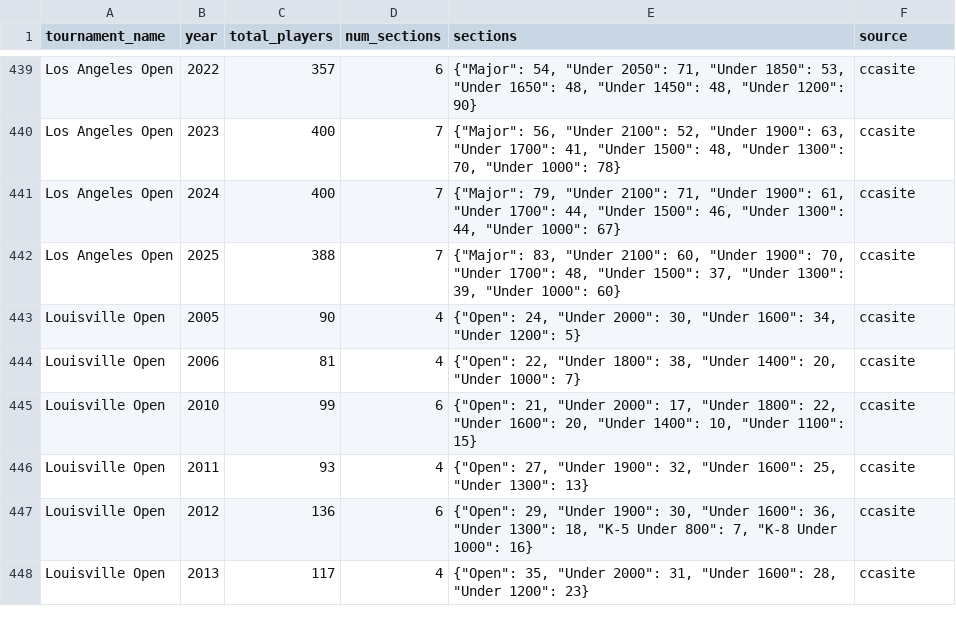
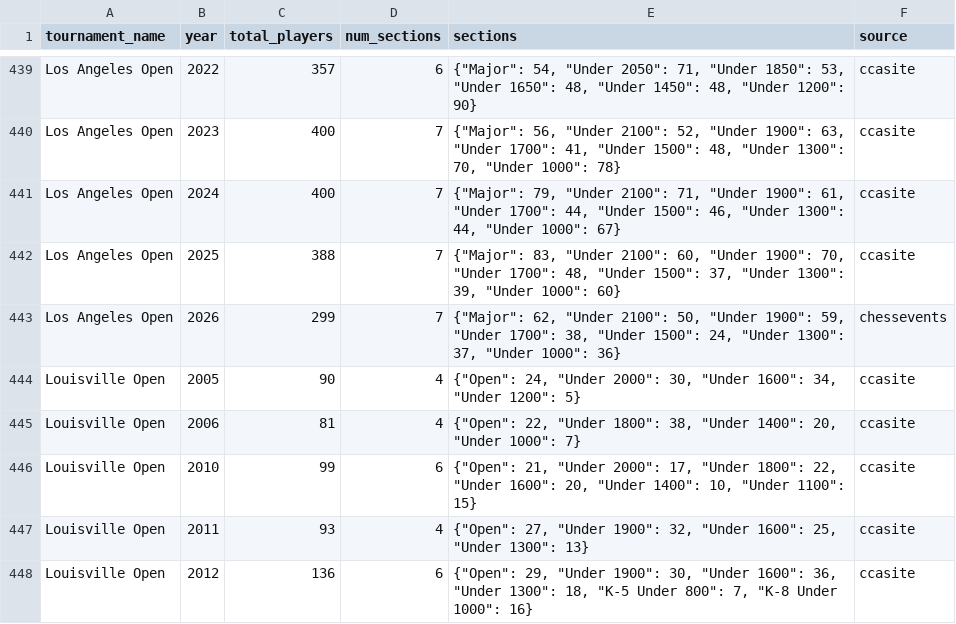
Before and after one commit to HaterAndrew/chess-prediction, a CSV file: output/historical_standings.csv, drawn as a sheet; only a part is shown, gaps mark what is left out; the shorter side is filled out with more unchanged rows; the diff names each change by its address in the sheet, - before the commit and + after, or states it on an @@ line.

```diff
--- a/output/historical_standings.csv
+++ b/output/historical_standings.csv
+row 443: Los Angeles Open | 2026 | 299 | 7 | {"Major": 62, "Under 2100": 50, "Under 1900": 59, "Under 1700": 38, "Under 1500": 24, "Under 1300": 37, "Under 1000": 36} | chessevents
```
Also changed, not shown: output/edition_registry.csv, output/historical_tournaments.csv, 5 other files.
